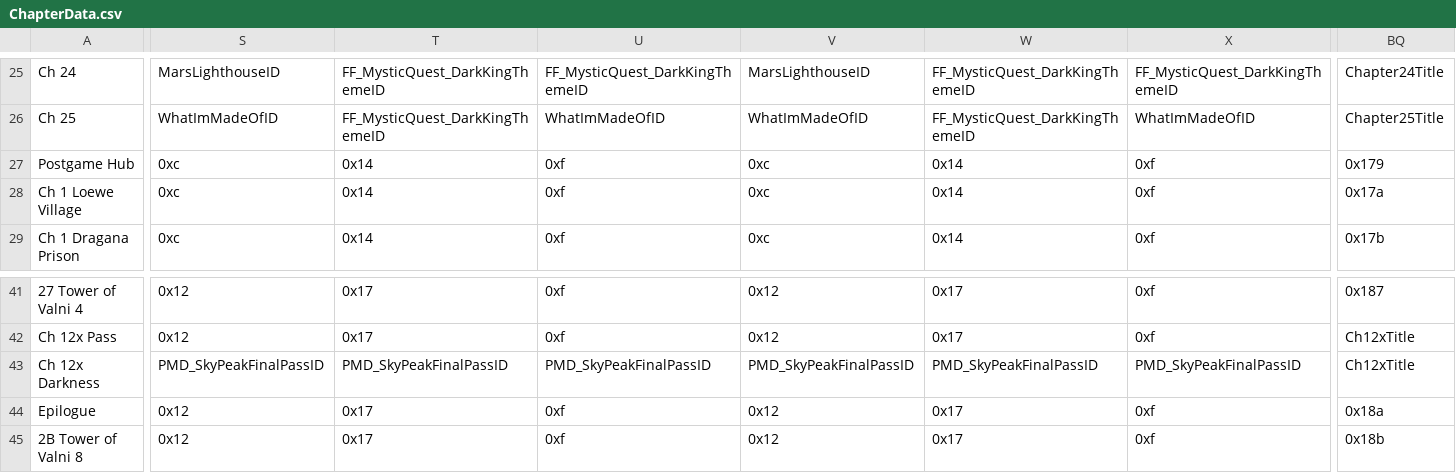
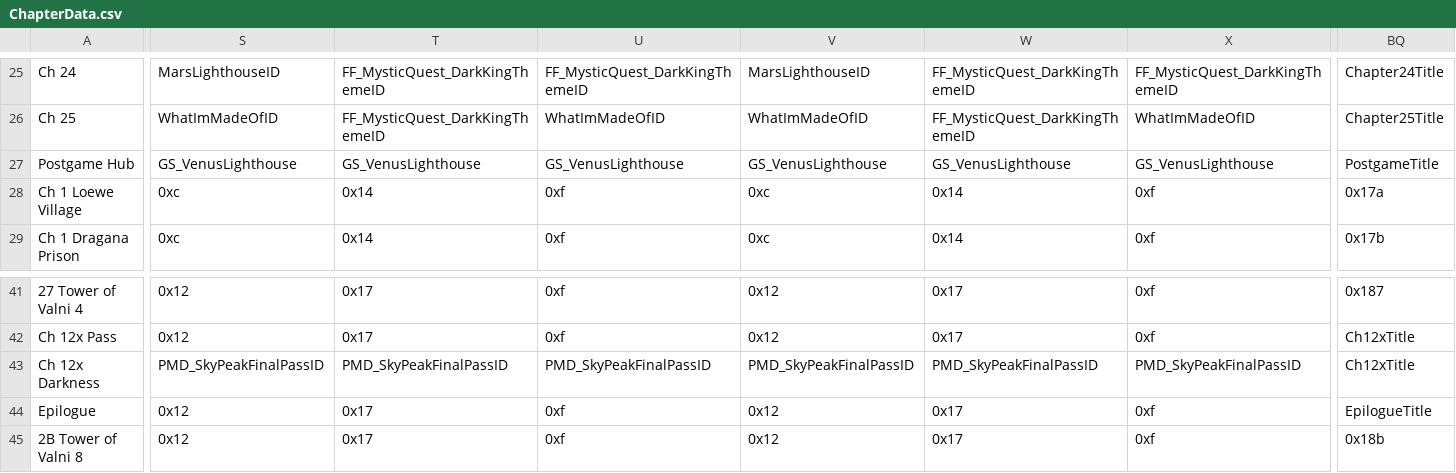
Before and after one commit to legendofloog/Teleshack-II, a CSV file: Tables/NightmareModules/ChapterData/ChapterData.csv, drawn as a sheet; only a part is shown, gaps mark what is left out; the diff covers the shown part only; the diff names each change by its address in the sheet, - before the commit and + after, or states it on an @@ line.

Commit message:
postgame map, various fixes
postgame map added, epilogue changed to have music, some endings added, fixes through chapter 6

```diff
--- a/Tables/NightmareModules/ChapterData/ChapterData.csv
+++ b/Tables/NightmareModules/ChapterData/ChapterData.csv
-S27: 0xc
+S27: GS_VenusLighthouse
-T27: 0x14
+T27: GS_VenusLighthouse
-U27: 0xf
+U27: GS_VenusLighthouse
-V27: 0xc
+V27: GS_VenusLighthouse
-W27: 0x14
+W27: GS_VenusLighthouse
-X27: 0xf
+X27: GS_VenusLighthouse
-BQ27: 0x179
+BQ27: PostgameTitle
-BQ44: 0x18a
+BQ44: EpilogueTitle
```
Also changed, not shown: 1 edited cell elsewhere in this file, Tables/NightmareModules/CharactersClasses/CharacterTable.csv, 30 other files.
